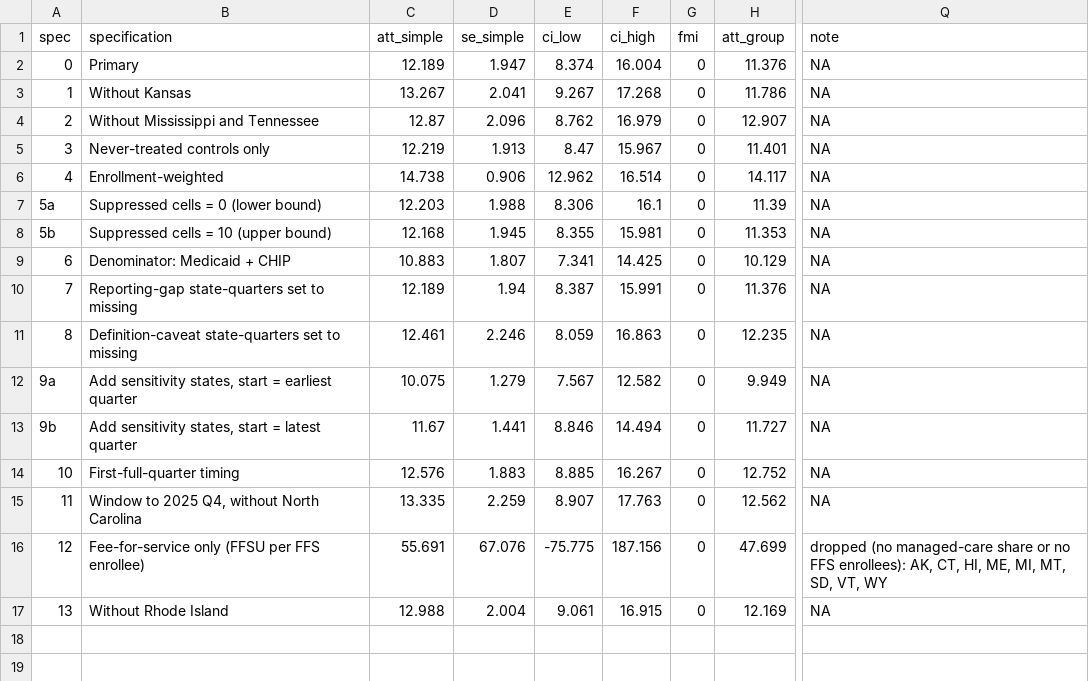
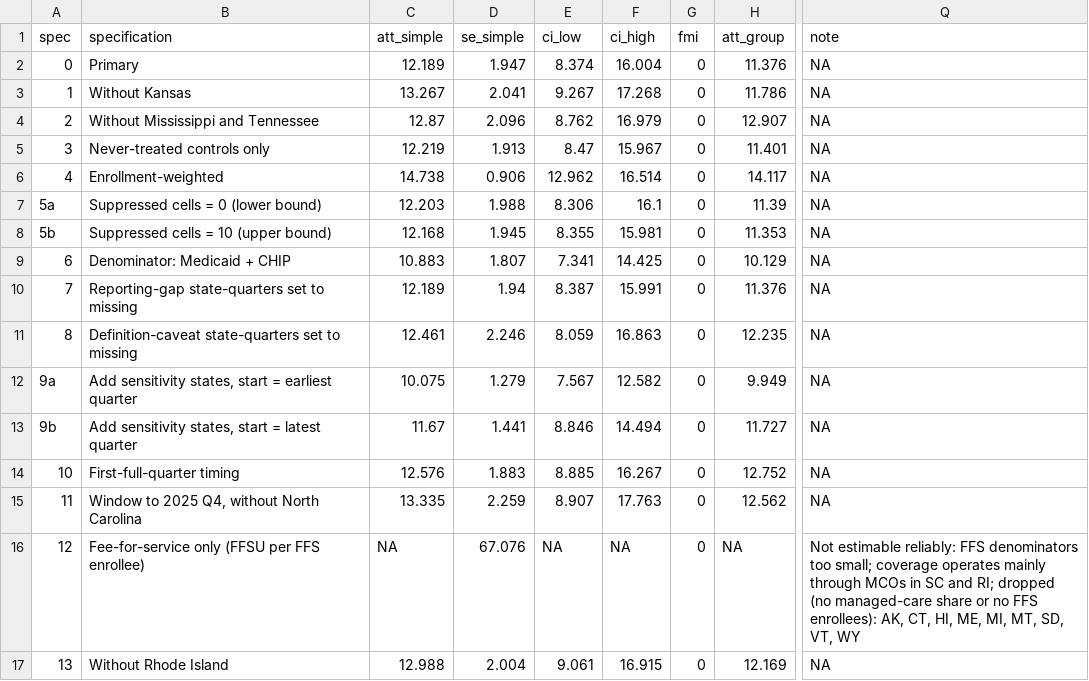
Before and after one commit to erickyegon/incretin-access-value, a CSV file: analysis/outputs/tables/specification_table.csv, drawn as a sheet; only a part is shown, gaps mark what is left out; the diff names each change by its address in the sheet, - before the commit and + after, or states it on an @@ line.

```diff
--- a/analysis/outputs/tables/specification_table.csv
+++ b/analysis/outputs/tables/specification_table.csv
-C16 (att_simple): 55.691
+C16 (att_simple): NA
-E16 (ci_low): -75.775
+E16 (ci_low): NA
-F16 (ci_high): 187.156
+F16 (ci_high): NA
-H16 (att_group): 47.699
+H16 (att_group): NA
-Q16 (note): dropped (no…
+Q16 (note): Not estimable reliably: FFS denominators too small; coverage operates mainly through MCOs in SC and RI; dropped (no…
```
Also changed, not shown: analysis/outputs/tables/event_study_secondary_outcomes.csv, analysis/outputs/tables/overall_att.csv, 23 other files.
